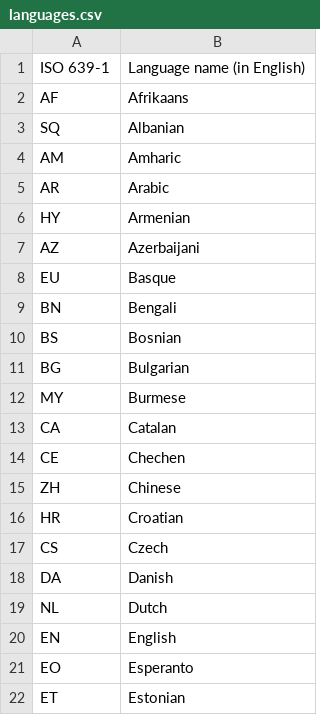
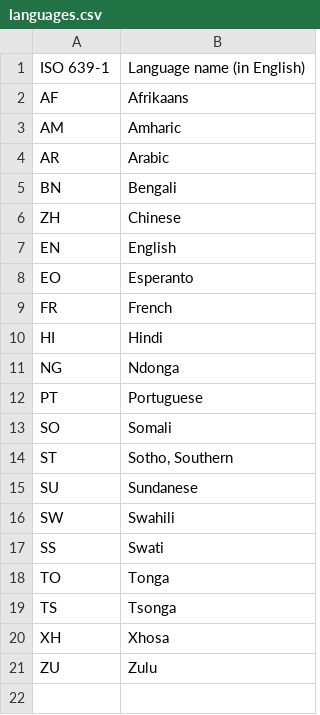
Before and after one commit to brian-skinner/translation-workflow, a CSV file: war/WEB-INF/content-config/languages.csv, drawn as a sheet; only a part is shown; the shorter side is filled out with more unchanged rows; the diff covers the shown part only; the diff names each change by its address in the sheet, - before the commit and + after, or states it on an @@ line.

Commit message:
prune the default languages.csv file down to 20 languages

```diff
--- a/war/WEB-INF/content-config/languages.csv
+++ b/war/WEB-INF/content-config/languages.csv
-row 3: SQ | Albanian
-row 6: HY | Armenian
-row 7: AZ | Azerbaijani
-row 8: EU | Basque
-row 10: BS | Bosnian
-row 11: BG | Bulgarian
-row 12: MY | Burmese
-row 13: CA | Catalan
-row 14: CE | Chechen
-row 16: HR | Croatian
-row 17: CS | Czech
-row 18: DA | Danish
-row 19: NL | Dutch
-row 22: ET | Estonian
```
Also changed, not shown: 55 removed rows elsewhere in this file.
